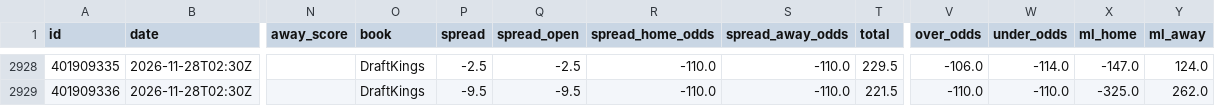
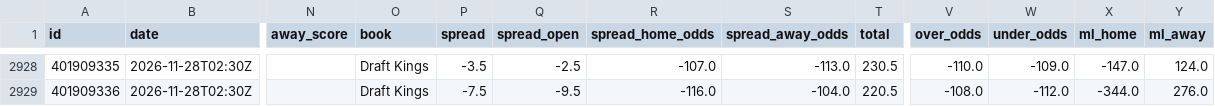
Before and after one commit to bradyaubuchon/cbb-model, a CSV file: data/nba/games.csv, drawn as a sheet; only a part is shown, gaps mark what is left out; the diff covers the shown part only; the diff names each change by its address in the sheet, - before the commit and + after, or states it on an @@ line.

```diff
--- a/data/nba/games.csv
+++ b/data/nba/games.csv
-O2928:O2929 (book): DraftKings
+O2928:O2929 (book): Draft Kings
-P2928 (spread): -2.5
+P2928 (spread): -3.5
-R2928 (spread_home_odds): -110.0
+R2928 (spread_home_odds): -107.0
-S2928 (spread_away_odds): -110.0
+S2928 (spread_away_odds): -113.0
-T2928 (total): 229.5
+T2928 (total): 230.5
-V2928 (over_odds): -106.0
+V2928 (over_odds): -110.0
-W2928 (under_odds): -114.0
+W2928 (under_odds): -109.0
-P2929 (spread): -9.5
+P2929 (spread): -7.5
-R2929 (spread_home_odds): -110.0
+R2929 (spread_home_odds): -116.0
-S2929 (spread_away_odds): -110.0
+S2929 (spread_away_odds): -104.0
-T2929 (total): 221.5
+T2929 (total): 220.5
-V2929 (over_odds): -110.0
+V2929 (over_odds): -108.0
-W2929 (under_odds): -110.0
+W2929 (under_odds): -112.0
-X2929 (ml_home): -325.0
+X2929 (ml_home): -344.0
-Y2929 (ml_away): 262.0
+Y2929 (ml_away): 276.0
```
Also changed, not shown: 38 edited cells elsewhere in this file, data/nfl/games.csv, 7 other files.
